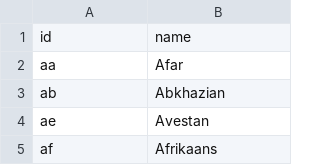
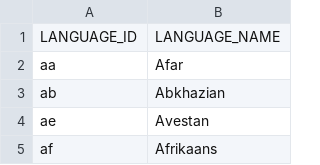
Before and after one commit to konfilios/j4work, a CSV file: domain/l10n-entities/src/main/resources/org/j4work/domain/l10n/datasets/l10n_languages.csv, drawn as a sheet; only a part is shown; removed rows and columns are numbered as before the commit, all else as after; the diff names each change by its address in the sheet, - before the commit and + after, or states it on an @@ line.

```diff
--- a/domain/l10n-entities/src/main/resources/org/j4work/domain/l10n/datasets/l10n_languages.csv
+++ b/domain/l10n-entities/src/main/resources/org/j4work/domain/l10n/datasets/l10n_languages.csv
-row 1: id | name
+row 1: LANGUAGE_ID | LANGUAGE_NAME
```
Also changed, not shown: domain/l10n-entities/src/main/resources/org/j4work/domain/l10n/datasets/l10n_countries.csv, domain/l10n-entities/src/main/resources/org/j4work/domain/l10n/datasets/l10n_timezones.csv, 13 other files.
